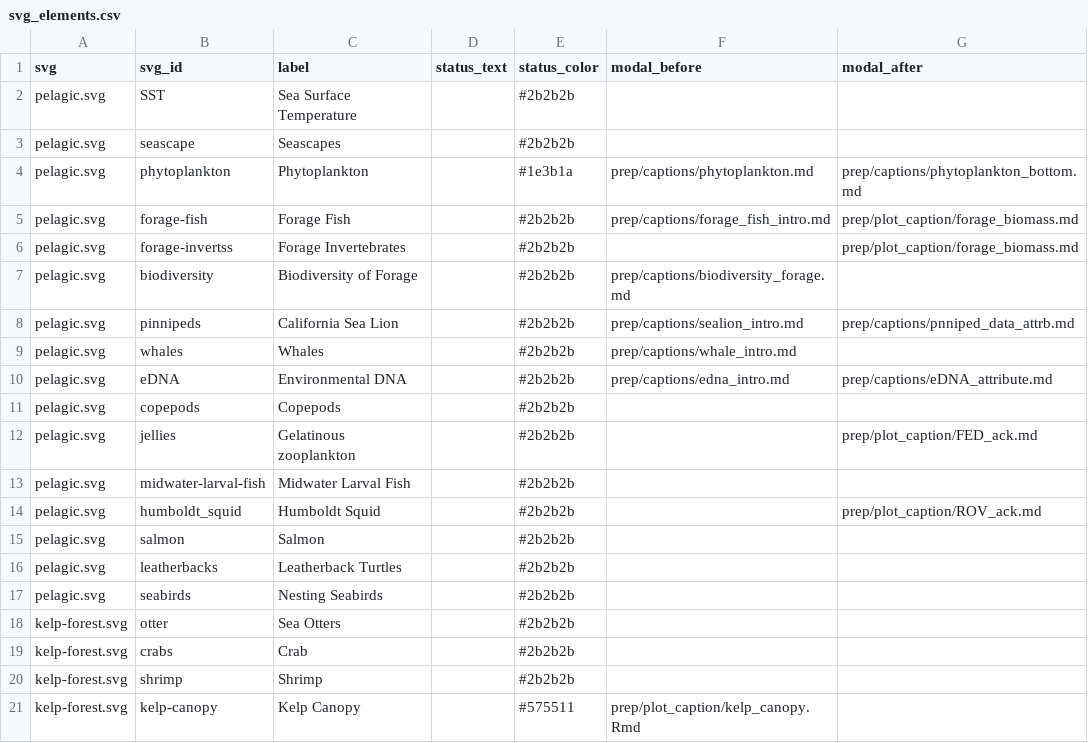
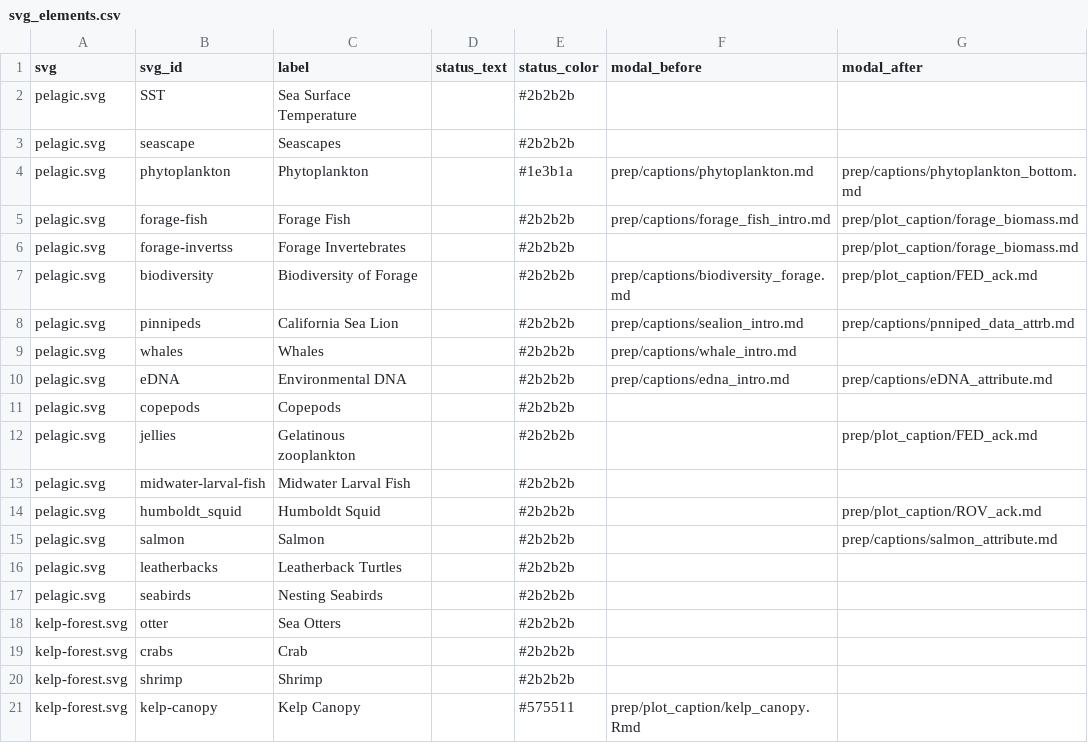
Before and after one commit to marinebon/info-mb, a CSV file: rmd/svg_elements.csv, drawn as a sheet.

Commit message:
add data disclaimers

```diff
--- a/rmd/svg_elements.csv
+++ b/rmd/svg_elements.csv
@@ -6,3 +6,3 @@ pelagic.svg,forage-fish,Forage Fish,,#2b2b2b,prep/captions/forage_fish_intro.md,
 pelagic.svg,forage-invertss,Forage Invertebrates,,#2b2b2b,,prep/plot_caption/forage_biomass.md
-pelagic.svg,biodiversity,Biodiversity of Forage,,#2b2b2b,prep/captions/biodiversity_forage.md,
+pelagic.svg,biodiversity,Biodiversity of Forage,,#2b2b2b,prep/captions/biodiversity_forage.md,prep/plot_caption/FED_ack.md
 pelagic.svg,pinnipeds,California Sea Lion,,#2b2b2b,prep/captions/sealion_intro.md,prep/captions/pnniped_data_attrb.md
@@ -14,3 +14,3 @@ pelagic.svg,midwater-larval-fish,Midwater Larval Fish,,#2b2b2b,,
 pelagic.svg,humboldt_squid,Humboldt Squid,,#2b2b2b,,prep/plot_caption/ROV_ack.md
-pelagic.svg,salmon,Salmon,,#2b2b2b,,
+pelagic.svg,salmon,Salmon,,#2b2b2b,,prep/captions/salmon_attribute.md
 pelagic.svg,leatherbacks,Leatherback Turtles,,#2b2b2b,,
```
Also changed, not shown: plot_indicators.csv, svg_elements.csv.
